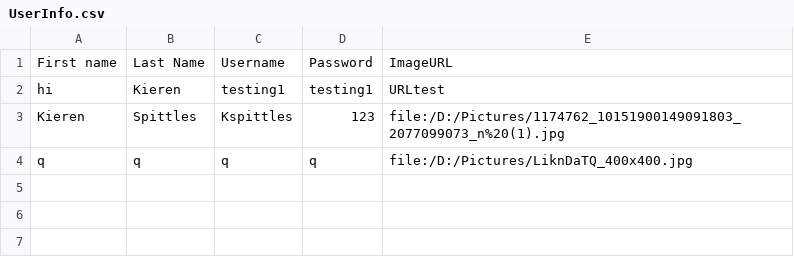
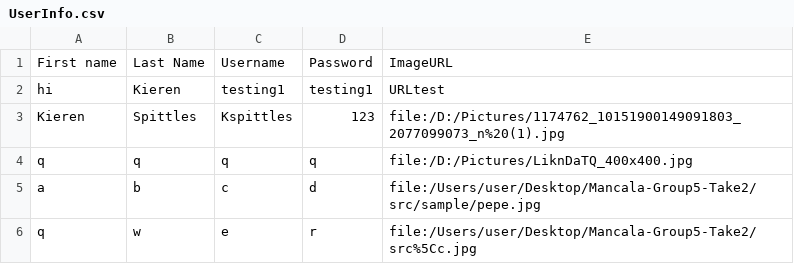
Before and after one commit to KWSpittles/Mancala-Group5-Take2, a CSV file: src/UserInfo.csv, drawn as a sheet; the diff names each change by its address in the sheet, - before the commit and + after, or states it on an @@ line.

```diff
--- a/src/UserInfo.csv
+++ b/src/UserInfo.csv
+row 5: a | b | c | d | file:/Users/user/Desktop/Mancala-Group5-Take2/src/sample/pepe.jpg
+row 6: q | w | e | r | file:/Users/user/Desktop/Mancala-Group5-Take2/src%5Cc.jpg
```
Also changed, not shown: 6 other files.
